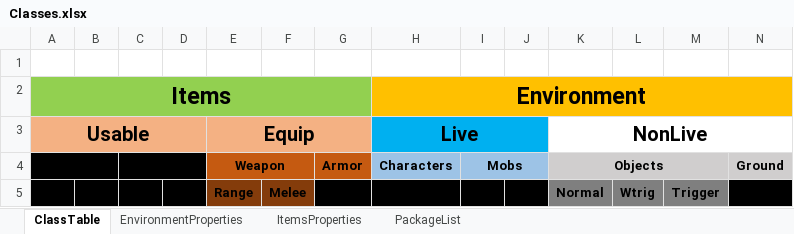
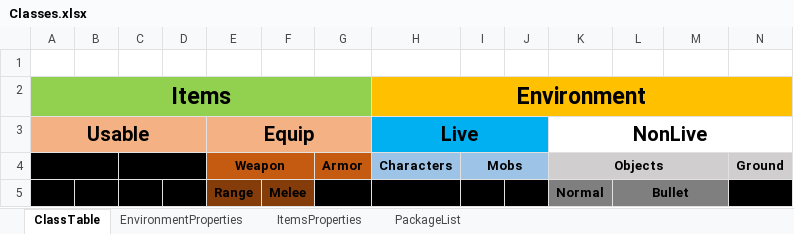
Before and after one commit to SoaringDreamStudio/Documentation, an Excel workbook: Classes.xlsx, sheet ClassTable, drawn as a sheet; values as stored, in another font and other column widths than the file's, no borders; the diff names each change by its address in the sheet, - before the commit and + after, or states it on an @@ line.

```diff
--- a/Classes.xlsx (sheet ClassTable)
+++ b/Classes.xlsx (sheet ClassTable)
-L5: Wtrig
+L5: Bullet
+L5:M5 merged
-M5: Trigger
+M5: (empty)
```
Also changed, not shown: sheet PackageList, sheet EnvironmentProperties, 1 other file.
